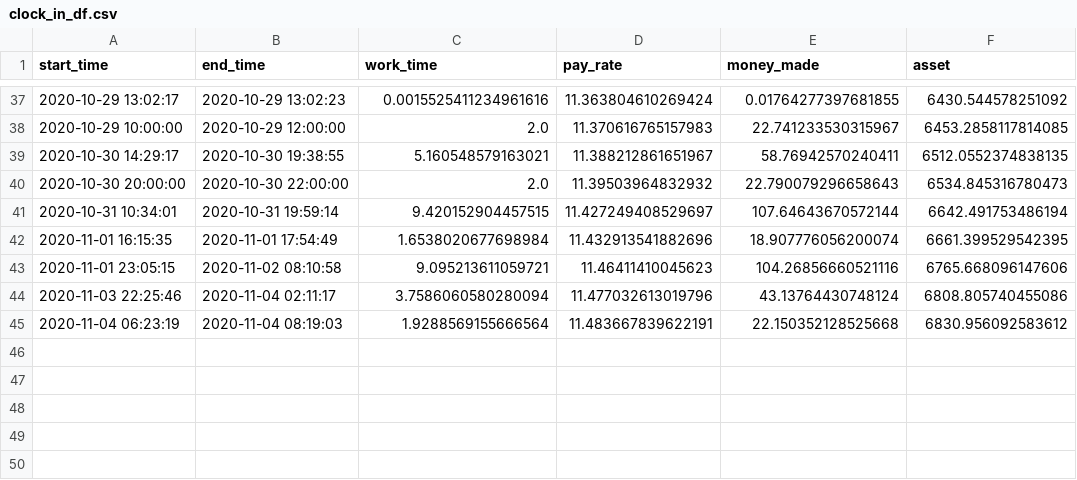
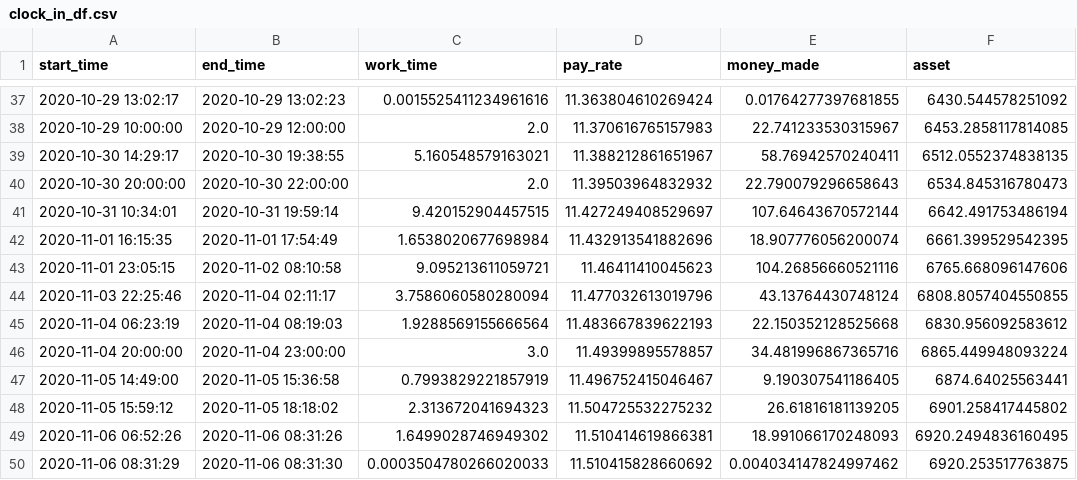
Before and after one commit to mpham26uchicago/clock_in, a CSV file: clock_in_df.csv, drawn as a sheet; only a part is shown, gaps mark what is left out.

```diff
--- a/clock_in_df.csv
+++ b/clock_in_df.csv
@@ -43,3 +43,8 @@ start_time,end_time,work_time,pay_rate,money_made,asset
 2020-11-01 23:05:15,2020-11-02 08:10:58,9.095213611059721,11.46411410045623,104.26856660521116,6765.668096147606
-2020-11-03 22:25:46,2020-11-04 02:11:17,3.7586060580280094,11.477032613019796,43.13764430748124,6808.805740455086
-2020-11-04 06:23:19,2020-11-04 08:19:03,1.9288569155666564,11.483667839622191,22.150352128525668,6830.956092583612
+2020-11-03 22:25:46,2020-11-04 02:11:17,3.7586060580280094,11.477032613019796,43.13764430748124,6808.8057404550855
+2020-11-04 06:23:19,2020-11-04 08:19:03,1.9288569155666564,11.483667839622193,22.150352128525668,6830.956092583612
+2020-11-04 20:00:00,2020-11-04 23:00:00,3.0,11.49399895578857,34.481996867365716,6865.449948093224
+2020-11-05 14:49:00,2020-11-05 15:36:58,0.7993829221857919,11.496752415046467,9.190307541186405,6874.64025563441
+2020-11-05 15:59:12,2020-11-05 18:18:02,2.313672041694323,11.504725532275232,26.61816181139205,6901.258417445802
+2020-11-06 06:52:26,2020-11-06 08:31:26,1.6499028746949302,11.510414619866381,18.991066170248093,6920.2494836160495
+2020-11-06 08:31:29,2020-11-06 08:31:30,0.0003504780266020033,11.510415828660692,0.004034147824997462,6920.253517763875
```
Also changed, not shown: 1 other file.
